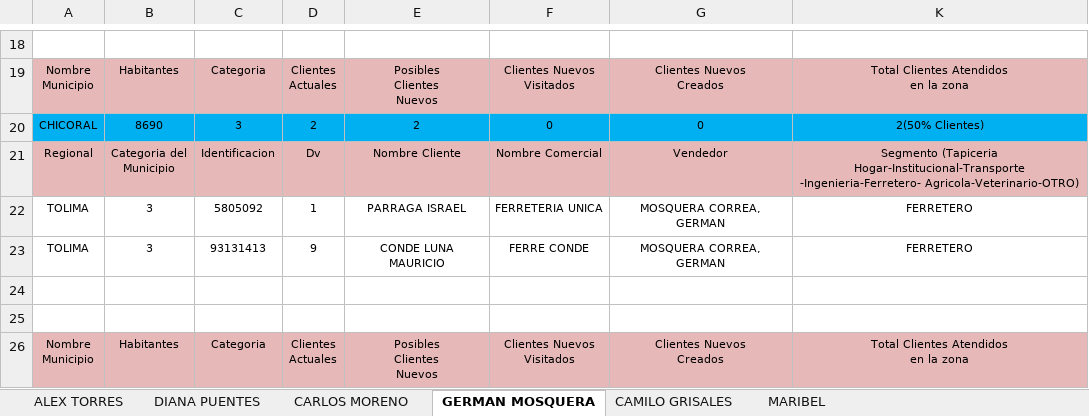
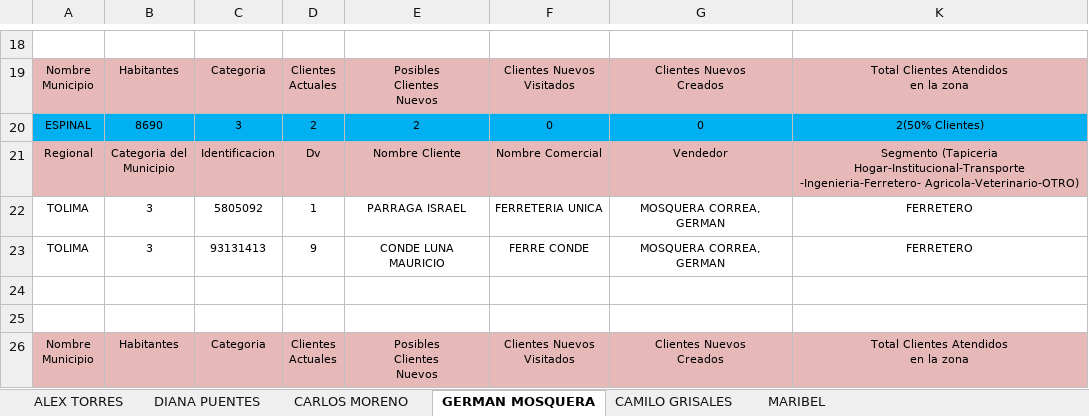
Before and after one commit to Jindrax/distro-calypso, an Excel workbook: src/statics/data.xlsx, sheet GERMAN MOSQUERA, drawn as a sheet; only a part is shown, gaps mark what is left out; values as stored, in another font and other column widths than the file's, no borders; the diff names each change by its address in the sheet, - before the commit and + after, or states it on an @@ line.

```diff
--- a/src/statics/data.xlsx (sheet GERMAN MOSQUERA)
+++ b/src/statics/data.xlsx (sheet GERMAN MOSQUERA)
-A20: CHICORAL
+A20: ESPINAL
```
Also changed, not shown: sheet DIANA PUENTES, 10 other files.
